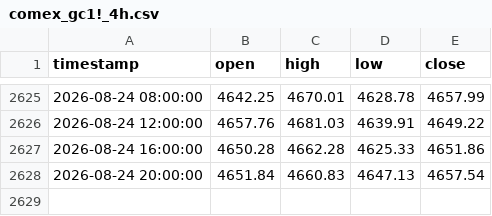
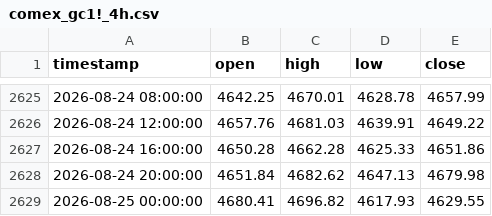
Before and after one commit to evan7646-cloud/Gold_Strategy_Watch, a CSV file: comex_gc1!_4h.csv, drawn as a sheet; only a part is shown, gaps mark what is left out.

```diff
--- a/comex_gc1!_4h.csv
+++ b/comex_gc1!_4h.csv
@@ -2627,2 +2627,3 @@ timestamp,open,high,low,close
 2026-08-24 16:00:00,4650.28,4662.28,4625.33,4651.86
-2026-08-24 20:00:00,4651.84,4660.83,4647.13,4657.54
+2026-08-24 20:00:00,4651.84,4682.62,4647.13,4679.98
+2026-08-25 00:00:00,4680.41,4696.82,4617.93,4629.55
```
Also changed, not shown: comex_gc1!_daily.csv, iceus_dxy_daily.csv, 1 other file.
